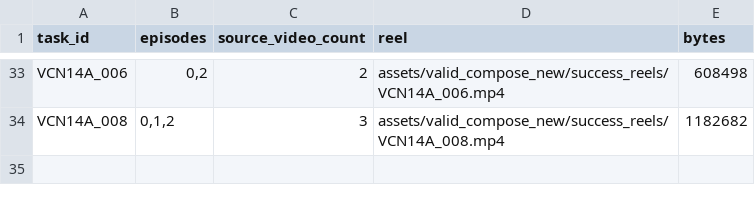
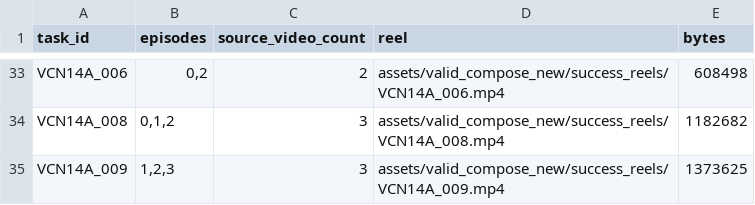
Before and after one commit to sglsh5688/RAIN, a TSV file: assets/valid_compose_new/success_reels.tsv, drawn as a sheet; only a part is shown, gaps mark what is left out.

```diff
--- a/assets/valid_compose_new/success_reels.tsv
+++ b/assets/valid_compose_new/success_reels.tsv
@@ -34 +34,2 @@ VCN14A_006	0,2	2	assets/valid_compose_new/success_reels/VCN14A_006.mp4	608498
 VCN14A_008	0,1,2	3	assets/valid_compose_new/success_reels/VCN14A_008.mp4	1182682
+VCN14A_009	1,2,3	3	assets/valid_compose_new/success_reels/VCN14A_009.mp4	1373625
```
Also changed, not shown: assets/valid_compose_new/BATCH_STATUS.tsv, valid_compose_new/tasks.tsv, 15 other files.
